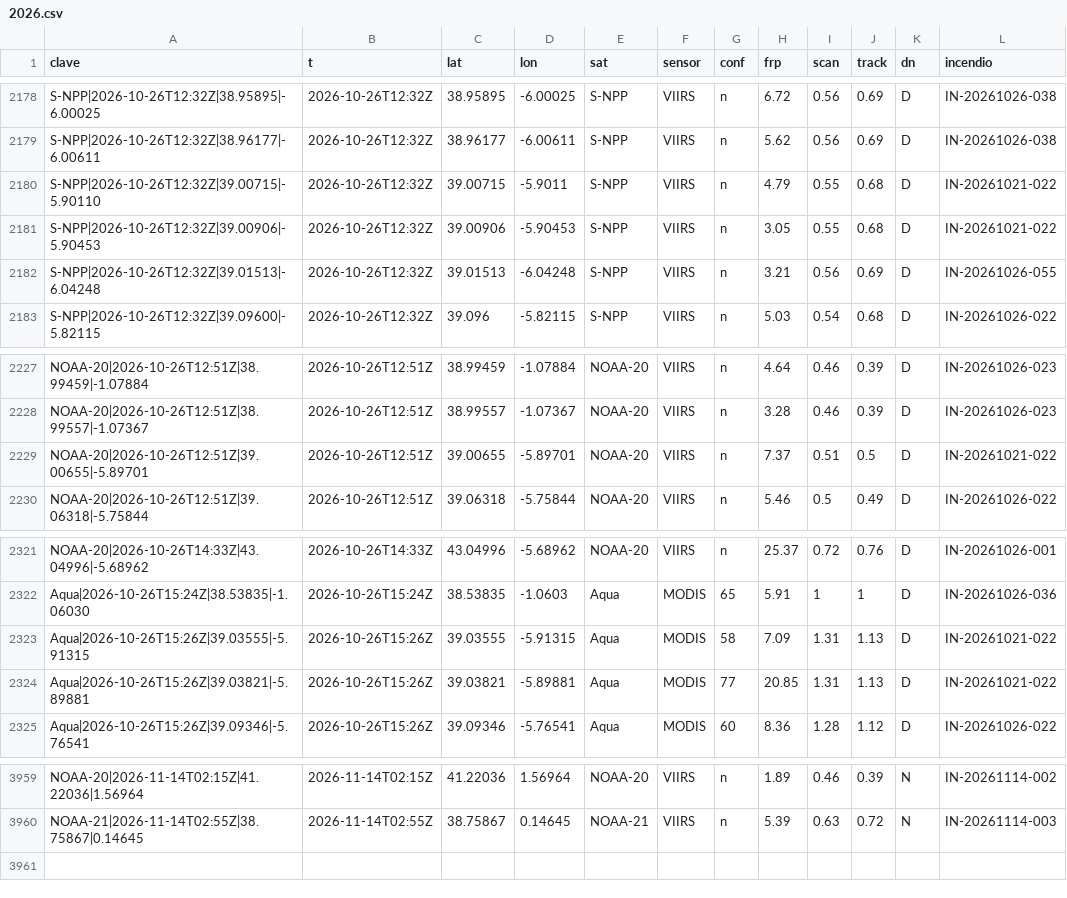
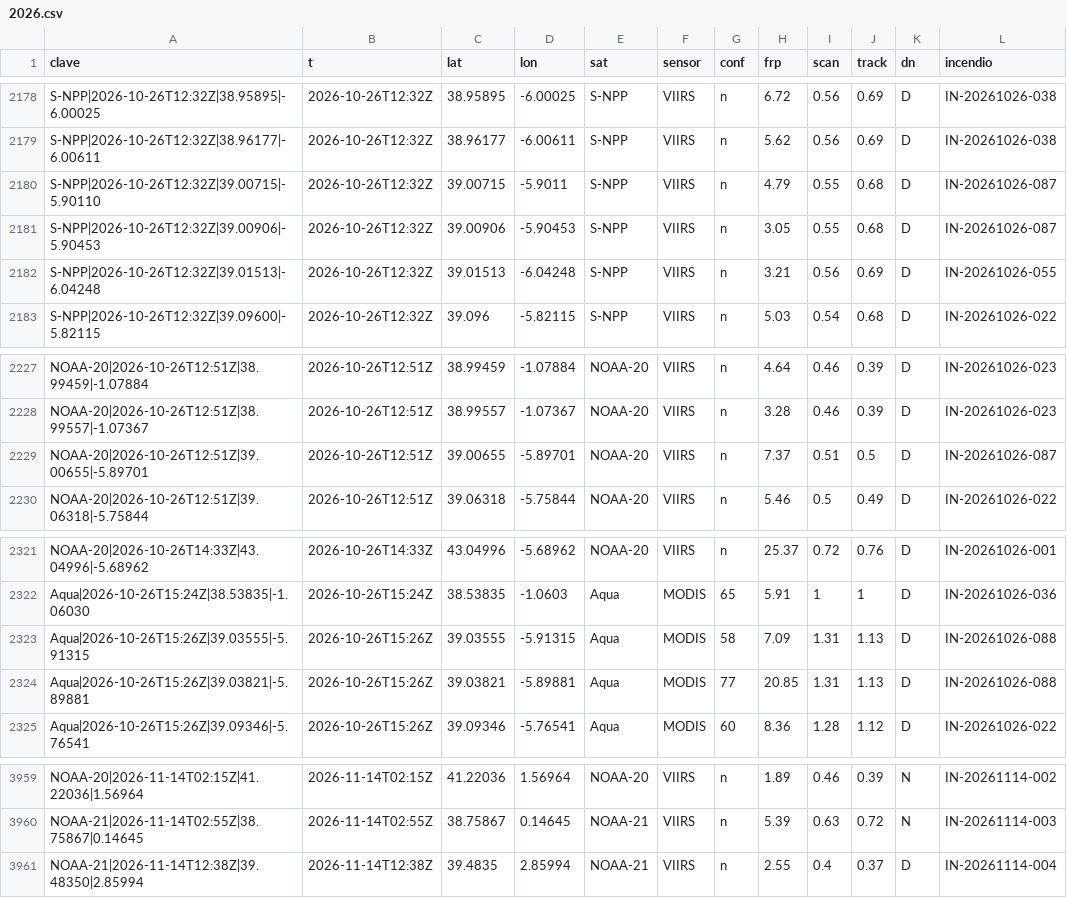
Before and after one commit to Asensio94/vigia-incendios, a CSV file: data/focos/2026.csv, drawn as a sheet; only a part is shown, gaps mark what is left out.

```diff
--- a/data/focos/2026.csv
+++ b/data/focos/2026.csv
@@ -2179,4 +2179,4 @@ S-NPP|2026-10-26T12:32Z|38.95895|-6.00025,2026-10-26T12:32Z,38.95895,-6.00025,S-
 S-NPP|2026-10-26T12:32Z|38.96177|-6.00611,2026-10-26T12:32Z,38.96177,-6.00611,S-NPP,VIIRS,n,5.62,0.56,0.69,D,IN-20261026-038
-S-NPP|2026-10-26T12:32Z|39.00715|-5.90110,2026-10-26T12:32Z,39.00715,-5.9011,S-NPP,VIIRS,n,4.79,0.55,0.68,D,IN-20261021-022
-S-NPP|2026-10-26T12:32Z|39.00906|-5.90453,2026-10-26T12:32Z,39.00906,-5.90453,S-NPP,VIIRS,n,3.05,0.55,0.68,D,IN-20261021-022
+S-NPP|2026-10-26T12:32Z|39.00715|-5.90110,2026-10-26T12:32Z,39.00715,-5.9011,S-NPP,VIIRS,n,4.79,0.55,0.68,D,IN-20261026-087
+S-NPP|2026-10-26T12:32Z|39.00906|-5.90453,2026-10-26T12:32Z,39.00906,-5.90453,S-NPP,VIIRS,n,3.05,0.55,0.68,D,IN-20261026-087
 S-NPP|2026-10-26T12:32Z|39.01513|-6.04248,2026-10-26T12:32Z,39.01513,-6.04248,S-NPP,VIIRS,n,3.21,0.56,0.69,D,IN-20261026-055
@@ -2228,3 +2228,3 @@ NOAA-20|2026-10-26T12:51Z|38.99459|-1.07884,2026-10-26T12:51Z,38.99459,-1.07884,
 NOAA-20|2026-10-26T12:51Z|38.99557|-1.07367,2026-10-26T12:51Z,38.99557,-1.07367,NOAA-20,VIIRS,n,3.28,0.46,0.39,D,IN-20261026-023
-NOAA-20|2026-10-26T12:51Z|39.00655|-5.89701,2026-10-26T12:51Z,39.00655,-5.89701,NOAA-20,VIIRS,n,7.37,0.51,0.5,D,IN-20261021-022
+NOAA-20|2026-10-26T12:51Z|39.00655|-5.89701,2026-10-26T12:51Z,39.00655,-5.89701,NOAA-20,VIIRS,n,7.37,0.51,0.5,D,IN-20261026-087
 NOAA-20|2026-10-26T12:51Z|39.06318|-5.75844,2026-10-26T12:51Z,39.06318,-5.75844,NOAA-20,VIIRS,n,5.46,0.5,0.49,D,IN-20261026-022
@@ -2322,4 +2322,4 @@ NOAA-20|2026-10-26T14:33Z|43.04996|-5.68962,2026-10-26T14:33Z,43.04996,-5.68962,
 Aqua|2026-10-26T15:24Z|38.53835|-1.06030,2026-10-26T15:24Z,38.53835,-1.0603,Aqua,MODIS,65,5.91,1,1,D,IN-20261026-036
-Aqua|2026-10-26T15:26Z|39.03555|-5.91315,2026-10-26T15:26Z,39.03555,-5.91315,Aqua,MODIS,58,7.09,1.31,1.13,D,IN-20261021-022
-Aqua|2026-10-26T15:26Z|39.03821|-5.89881,2026-10-26T15:26Z,39.03821,-5.89881,Aqua,MODIS,77,20.85,1.31,1.13,D,IN-20261021-022
+Aqua|2026-10-26T15:26Z|39.03555|-5.91315,2026-10-26T15:26Z,39.03555,-5.91315,Aqua,MODIS,58,7.09,1.31,1.13,D,IN-20261026-088
+Aqua|2026-10-26T15:26Z|39.03821|-5.89881,2026-10-26T15:26Z,39.03821,-5.89881,Aqua,MODIS,77,20.85,1.31,1.13,D,IN-20261026-088
 Aqua|2026-10-26T15:26Z|39.09346|-5.76541,2026-10-26T15:26Z,39.09346,-5.76541,Aqua,MODIS,60,8.36,1.28,1.12,D,IN-20261026-022
@@ -3960 +3960,2 @@ NOAA-20|2026-11-14T02:15Z|41.22036|1.56964,2026-11-14T02:15Z,41.22036,1.56964,NO
 NOAA-21|2026-11-14T02:55Z|38.75867|0.14645,2026-11-14T02:55Z,38.75867,0.14645,NOAA-21,VIIRS,n,5.39,0.63,0.72,N,IN-20261114-003
+NOAA-21|2026-11-14T12:38Z|39.48350|2.85994,2026-11-14T12:38Z,39.4835,2.85994,NOAA-21,VIIRS,n,2.55,0.4,0.37,D,IN-20261114-004
```
Also changed, not shown: data/fr/focos/2026.csv, 6 other files.
